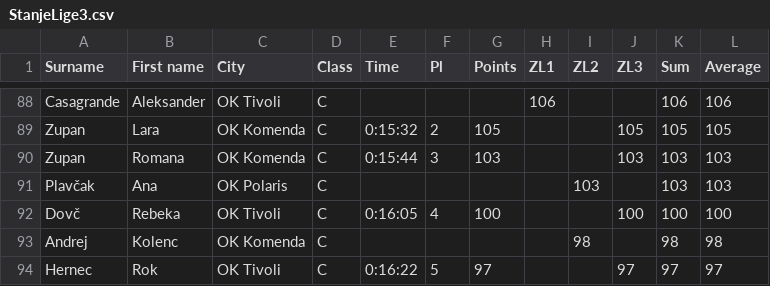
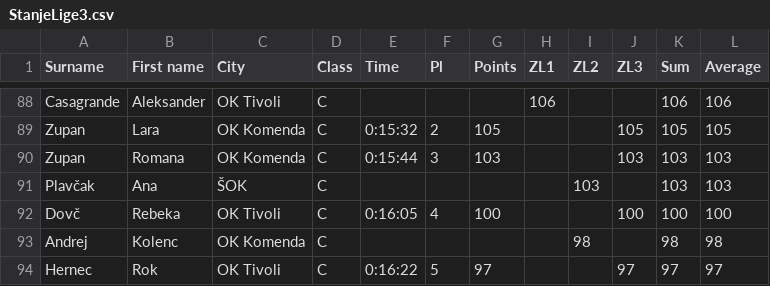
Before and after one commit to andrejborstnik/ZL, a CSV file: Stanja_racunana/StanjeLige3.csv, drawn as a sheet; only a part is shown, gaps mark what is left out.

```diff
--- a/Stanja_racunana/StanjeLige3.csv
+++ b/Stanja_racunana/StanjeLige3.csv
@@ -90,3 +90,3 @@ Zupan;Lara;OK Komenda;C;0:15:32;2;105;;;105;105;105
 Zupan;Romana;OK Komenda;C;0:15:44;3;103;;;103;103;103
-Plavčak;Ana;OK Polaris;C;;;;;103;;103;103
+Plavčak;Ana;ŠOK;C;;;;;103;;103;103
 Dovč;Rebeka;OK Tivoli;C;0:16:05;4;100;;;100;100;100
```
Also changed, not shown: Stanja_racunana/StanjeLige2.csv, 1 other file.
